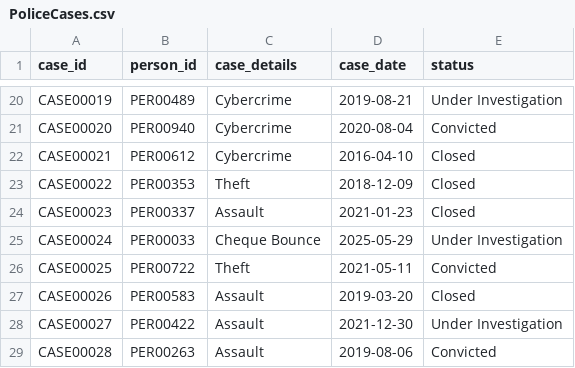
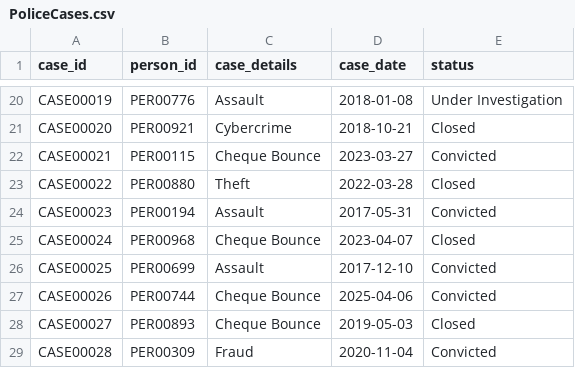
Before and after one commit to harshitt13/NETRA, a CSV file: generated-data/PoliceCases.csv, drawn as a sheet; only a part is shown, gaps mark what is left out; the diff covers the shown part only; the diff names each change by its address in the sheet, - before the commit and + after, or states it on an @@ line.

```diff
--- a/generated-data/PoliceCases.csv
+++ b/generated-data/PoliceCases.csv
-B20 (person_id): PER00489
+B20 (person_id): PER00776
-C20 (case_details): Cybercrime
+C20 (case_details): Assault
-D20 (case_date): 2019-08-21
+D20 (case_date): 2018-01-08
-B21 (person_id): PER00940
+B21 (person_id): PER00921
-D21 (case_date): 2020-08-04
+D21 (case_date): 2018-10-21
-E21 (status): Convicted
+E21 (status): Closed
-B22 (person_id): PER00612
+B22 (person_id): PER00115
-C22 (case_details): Cybercrime
+C22 (case_details): Cheque Bounce
-D22 (case_date): 2016-04-10
+D22 (case_date): 2023-03-27
-E22 (status): Closed
+E22 (status): Convicted
-B23 (person_id): PER00353
+B23 (person_id): PER00880
-D23 (case_date): 2018-12-09
+D23 (case_date): 2022-03-28
-B24 (person_id): PER00337
+B24 (person_id): PER00194
-D24 (case_date): 2021-01-23
+D24 (case_date): 2017-05-31
-E24 (status): Closed
+E24 (status): Convicted
-B25 (person_id): PER00033
+B25 (person_id): PER00968
-D25 (case_date): 2025-05-29
+D25 (case_date): 2023-04-07
-E25 (status): Under Investigation
+E25 (status): Closed
-B26 (person_id): PER00722
+B26 (person_id): PER00699
-C26 (case_details): Theft
+C26 (case_details): Assault
-D26 (case_date): 2021-05-11
+D26 (case_date): 2017-12-10
-B27 (person_id): PER00583
+B27 (person_id): PER00744
-C27:C28 (case_details): Assault
+C27:C28 (case_details): Cheque Bounce
-D27 (case_date): 2019-03-20
+D27 (case_date): 2025-04-06
-E27 (status): Closed
+E27 (status): Convicted
-B28 (person_id): PER00422
+B28 (person_id): PER00893
-D28 (case_date): 2021-12-30
+D28 (case_date): 2019-05-03
-E28 (status): Under Investigation
+E28 (status): Closed
-B29 (person_id): PER00263
+B29 (person_id): PER00309
-C29 (case_details): Assault
+C29 (case_details): Fraud
-D29 (case_date): 2019-08-06
+D29 (case_date): 2020-11-04
```
Also changed, not shown: 142 edited cells elsewhere in this file, generated-data/BankAccounts.csv, generated-data/Companies.csv, 7 other files.
